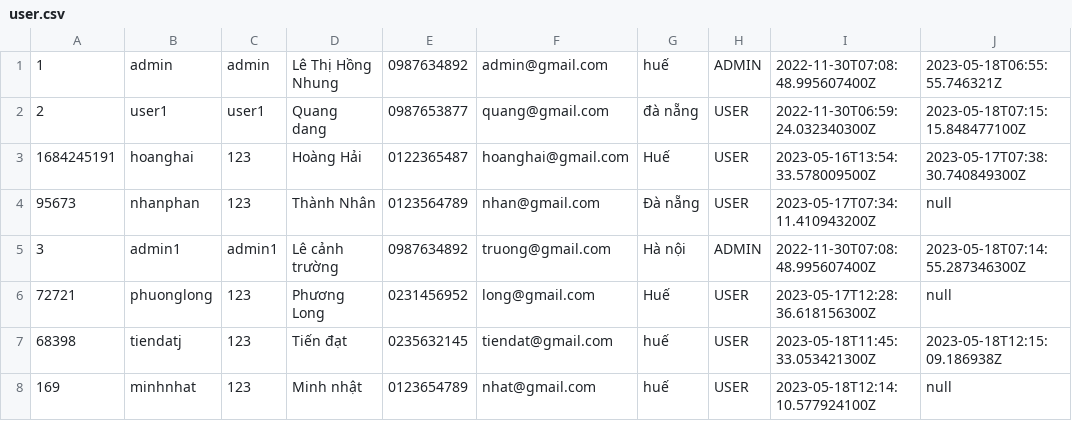
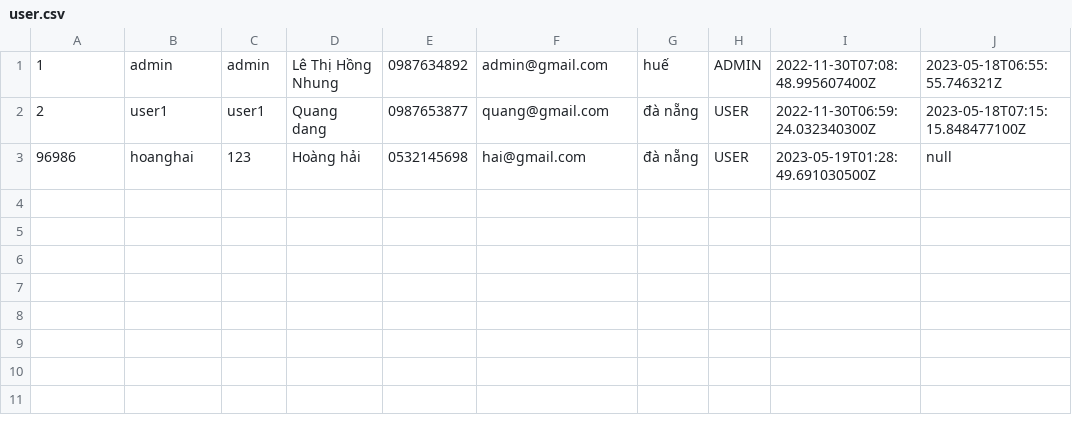
Before and after one commit to lthnhung99/Casestudy_2_Product_Management, a CSV file: Quan_ly_san_pham/src/main/java/data/user.csv, drawn as a sheet; removed rows and columns are numbered as before the commit, all else as after; the diff names each change by its address in the sheet, - before the commit and + after, or states it on an @@ line.

```diff
--- a/Quan_ly_san_pham/src/main/java/data/user.csv
+++ b/Quan_ly_san_pham/src/main/java/data/user.csv
-row 3: 1684245191 | hoanghai | 123 | Hoàng Hải | 0122365487 | hoanghai@gmail.com | Huế | USER | 2023-05-16T13:54:33.578009500Z | 2023-05-17T07:38:30.740849300Z
-row 4: 95673 | nhanphan | 123 | Thành Nhân | 0123564789 | nhan@gmail.com | Đà nẵng | USER | 2023-05-17T07:34:11.410943200Z | null
-row 5: 3 | admin1 | admin1 | Lê cảnh trường | 0987634892 | truong@gmail.com | Hà nội | ADMIN | 2022-11-30T07:08:48.995607400Z | 2023-05-18T07:14:55.287346300Z
-row 6: 72721 | phuonglong | 123 | Phương Long | 0231456952 | long@gmail.com | Huế | USER | 2023-05-17T12:28:36.618156300Z | null
-row 7: 68398 | tiendatj | 123 | Tiến đạt | 0235632145 | tiendat@gmail.com | huế | USER | 2023-05-18T11:45:33.053421300Z | 2023-05-18T12:15:09.186938Z
-row 8: 169 | minhnhat | 123 | Minh nhật | 0123654789 | nhat@gmail.com | huế | USER | 2023-05-18T12:14:10.577924100Z | null
+row 3: 96986 | hoanghai | 123 | Hoàng hải | 0532145698 | hai@gmail.com | đà nẵng | USER | 2023-05-19T01:28:49.691030500Z | null
```
Also changed, not shown: Quan_ly_san_pham/src/main/java/data/print_order_item.csv, Quan_ly_san_pham/src/main/java/data/product.csv, 15 other files.
